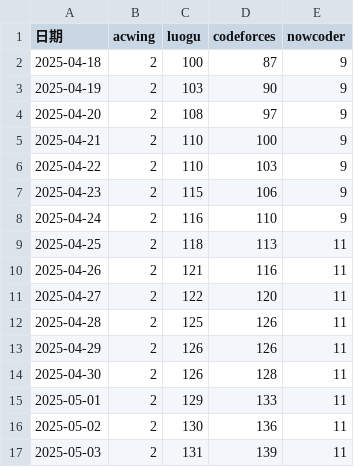
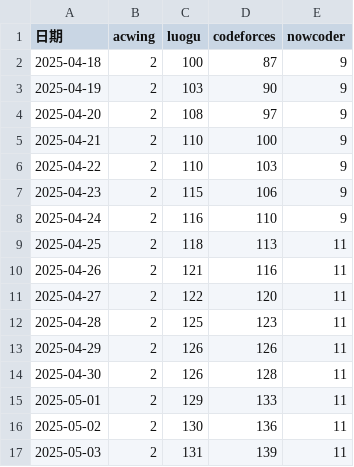
Before and after one commit to Yang-Junjie/AlgorithmSolutions, a CSV file: Tool/Statistics/data/cpp_stats.csv, drawn as a sheet.

Commit message:
update

```diff
--- a/Tool/Statistics/data/cpp_stats.csv
+++ b/Tool/Statistics/data/cpp_stats.csv
@@ -11,3 +11,3 @@
 2025-04-27,2,122,120,11
-2025-04-28,2,125,126,11
+2025-04-28,2,125,123,11
 2025-04-29,2,126,126,11
```
